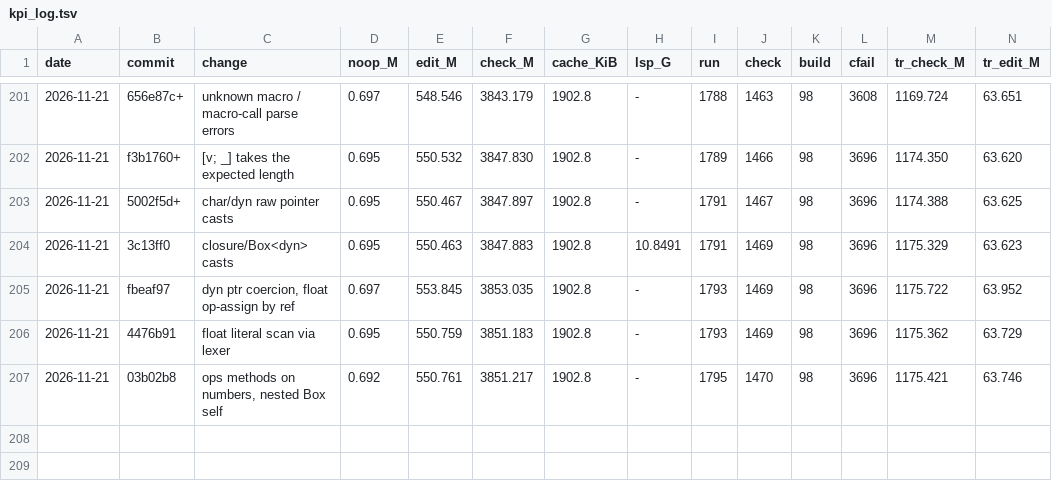
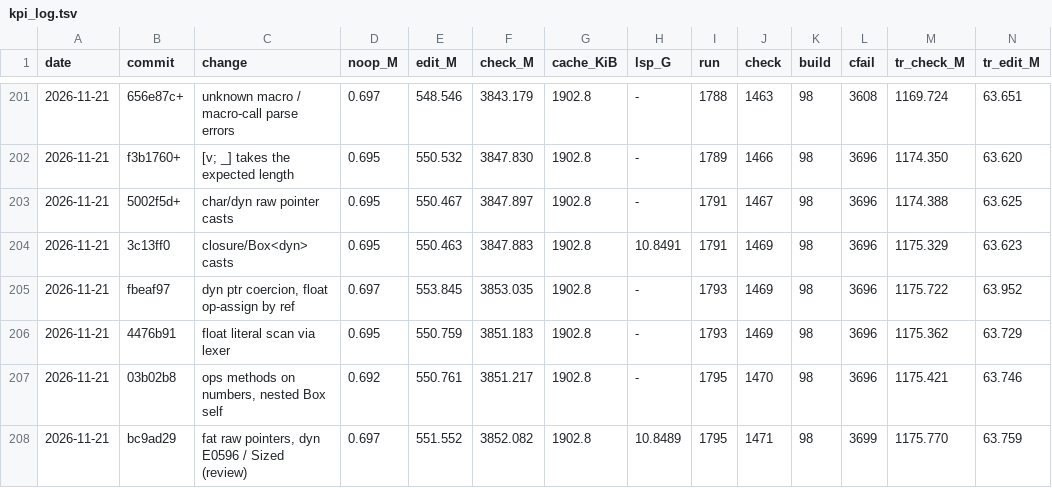
Before and after one commit to mizchi/zust, a TSV file: bench/kpi_log.tsv, drawn as a sheet; only a part is shown, gaps mark what is left out; rows hold the shown columns only; the diff names each change by its address in the sheet, - before the commit and + after, or states it on an @@ line.

```diff
--- a/bench/kpi_log.tsv
+++ b/bench/kpi_log.tsv
+row 208: 2026-11-21 | bc9ad29 | fat raw pointers, dyn E0596 / Sized (review) | 0.697 | 551.552 | 3852.082 | 1902.8 | 10.8489 | 1795 | 1471 | 98 | 3699 | 1175.770 | 63.759
```
Also changed, not shown: 1 other file.
